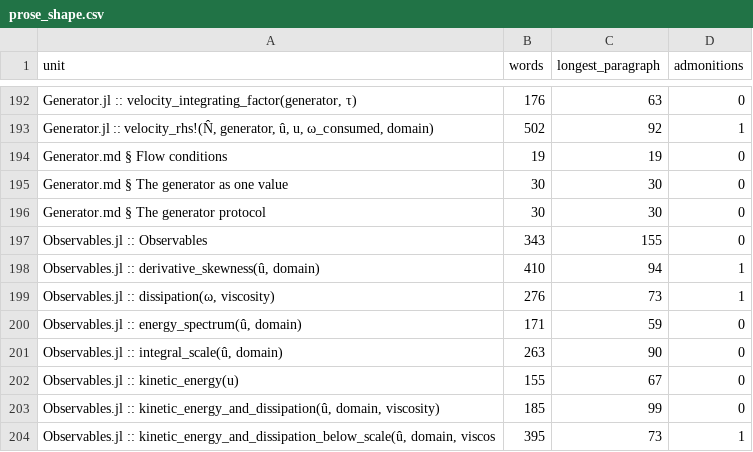
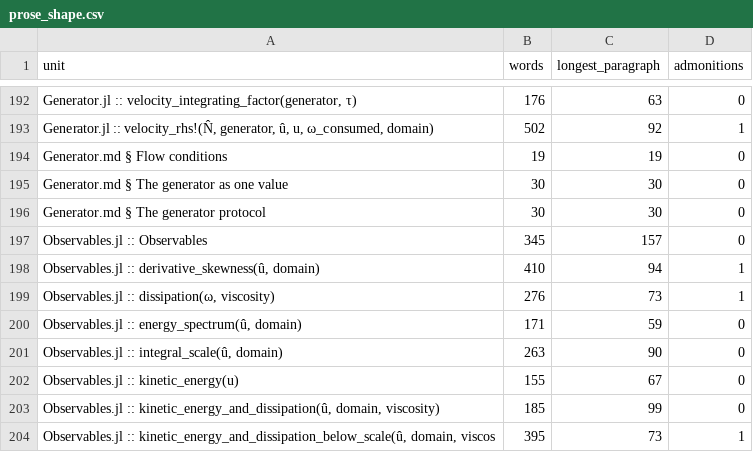
Before and after one commit to GrigorySarnitsky/GBGHomogeneousTurbulence.jl, a CSV file: docs/prose_shape.csv, drawn as a sheet; only a part is shown, gaps mark what is left out.

```diff
--- a/docs/prose_shape.csv
+++ b/docs/prose_shape.csv
@@ -196,3 +196,3 @@ unit,words,longest_paragraph,admonitions
 "Generator.md § The generator protocol",30,30,0
-"Observables.jl :: Observables",343,155,0
+"Observables.jl :: Observables",345,157,0
 "Observables.jl :: derivative_skewness(û, domain)",410,94,1
```
Also changed, not shown: 7 other files.
